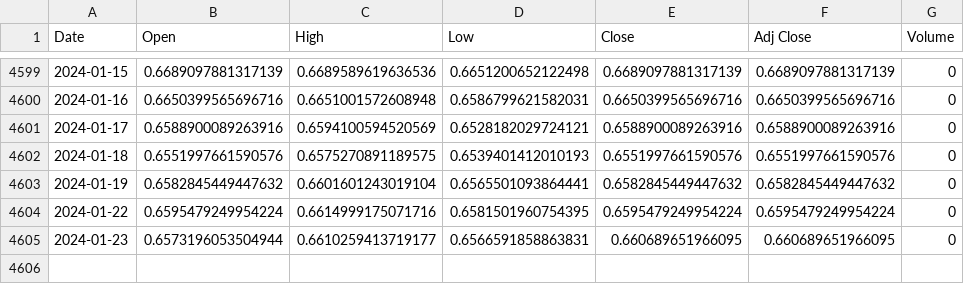
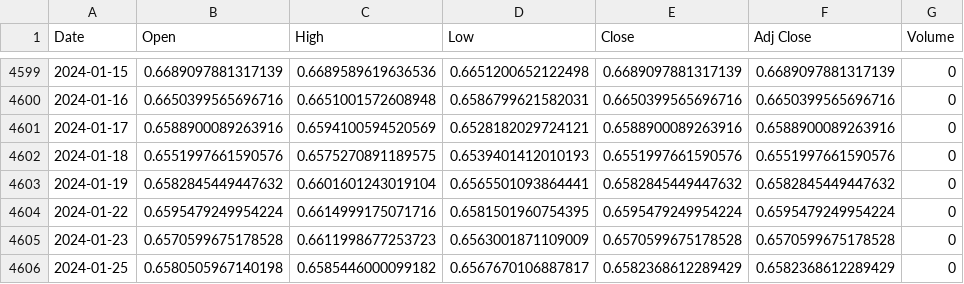
Before and after one commit to kcf1/Personal-Projects, a CSV file: Trading/FX Algo with ML/data/AUDUSD=X.csv, drawn as a sheet; only a part is shown, gaps mark what is left out.

Commit message:
Update the trading bot and the training script @ FX Bot

```diff
--- a/Trading/FX Algo with ML/data/AUDUSD=X.csv
+++ b/Trading/FX Algo with ML/data/AUDUSD=X.csv
@@ -4604,2 +4604,3 @@ Date,Open,High,Low,Close,Adj Close,Volume
 2024-01-22,0.6595479249954224,0.6614999175071716,0.6581501960754395,0.6595479249954224,0.6595479249954224,0
-2024-01-23,0.6573196053504944,0.6610259413719177,0.6566591858863831,0.660689651966095,0.660689651966095,0
+2024-01-23,0.6570599675178528,0.6611998677253723,0.6563001871109009,0.6570599675178528,0.6570599675178528,0
+2024-01-25,0.6580505967140198,0.6585446000099182,0.6567670106887817,0.6582368612289429,0.6582368612289429,0
```
Also changed, not shown: Trading/FX Algo with ML/data/EURUSD=X.csv, Trading/FX Algo with ML/data/GBPUSD=X.csv, 8 other files.
